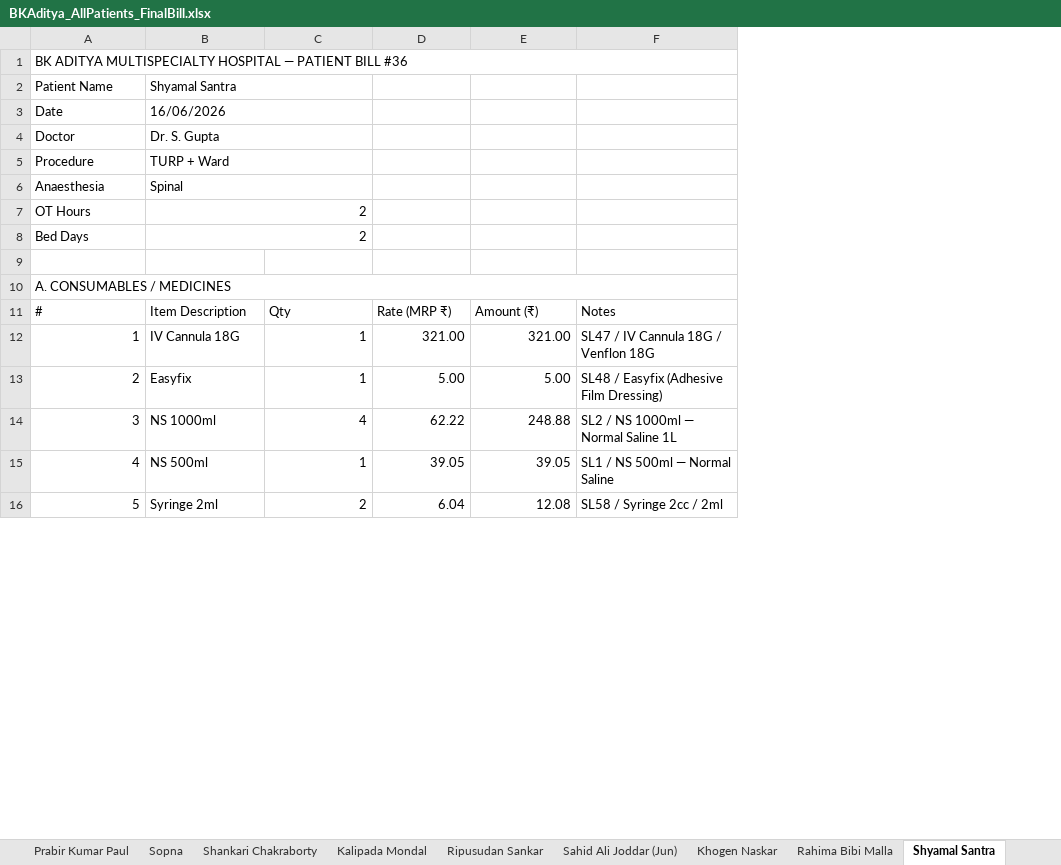
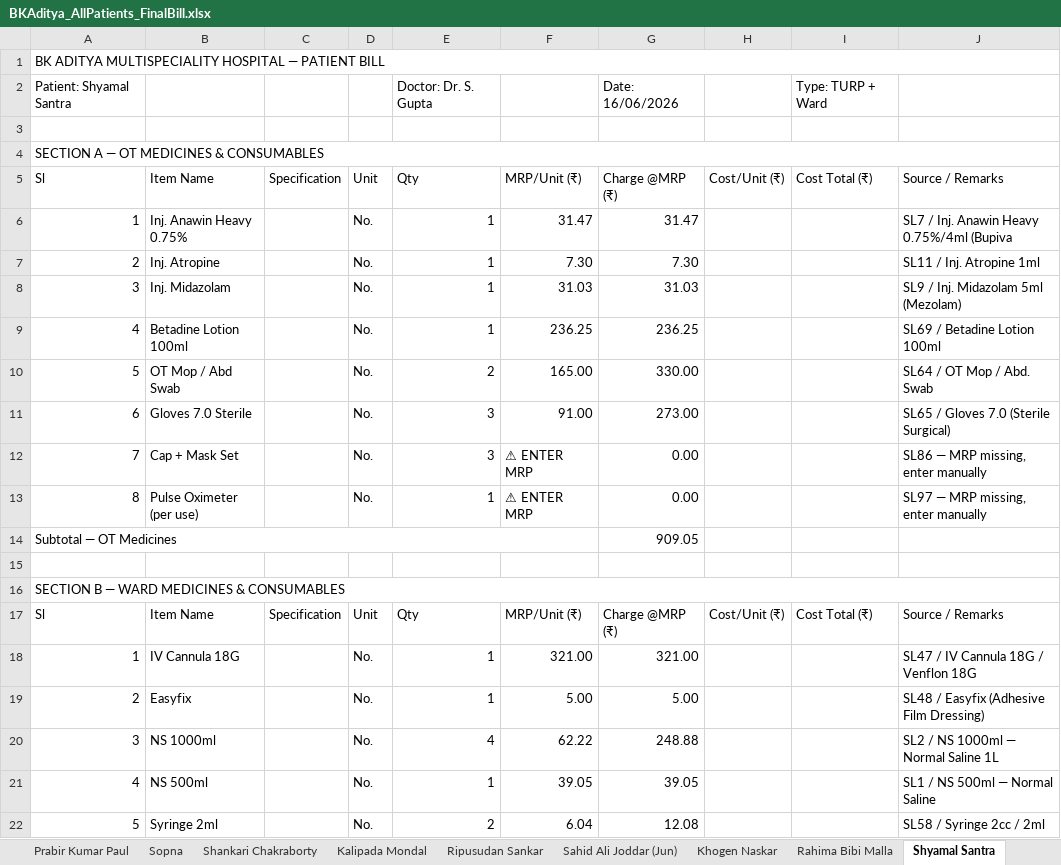
Before and after one commit to diggarishav-ai/Employee-Manager, an Excel workbook: BKAditya_AllPatients_FinalBill.xlsx, sheet Shyamal Santra, drawn as a sheet; only a part is shown; values as stored, in another font and other column widths than the file's, no cell formats; removed rows and columns are numbered as before the commit, all else as after; the diff covers the shown part only; the diff names each change by its address in the sheet, - before the commit and + after, or states it on an @@ line.

```diff
--- a/BKAditya_AllPatients_FinalBill.xlsx (sheet Shyamal Santra)
+++ b/BKAditya_AllPatients_FinalBill.xlsx (sheet Shyamal Santra)
+column C, empty
+column D, rows 18-22: all No.
+column H, empty
+column I, empty
-A1: BK ADITYA MULTISPECIALTY HOSPITAL — PATIENT BILL #36
+A1: BK ADITYA MULTISPECIALITY HOSPITAL — PATIENT BILL
-row 2: Patient Name | Shyamal Santra
-row 3: Date | 16/06/2026
-row 4: Doctor | Dr. S. Gupta
-row 5: Procedure | TURP + Ward
-row 6: Anaesthesia | Spinal
-row 7: OT Hours | 2
-row 8: Bed Days | 2
+row 2: Patient: Shyamal Santra |  |  |  | Doctor: Dr. S. Gupta |  | Date: 16/06/2026 |  | Type: TURP + Ward
-A4: A. CONSUMABLES / MEDICINES
+A4: SECTION A — OT MEDICINES & CONSUMABLES
+row 5: Sl | Item Name | Specification | Unit | Qty | MRP/Unit (₹) | Charge @MRP (₹) | Cost/Unit (₹) | Cost Total (₹) | Source / Remarks
+row 6: 1 | Inj. Anawin Heavy 0.75% |  | No. | 1 | 31.47 | 31.47 |  |  | SL7 / Inj. Anawin Heavy 0.75%/4ml (Bupiva
+row 7: 2 | Inj. Atropine |  | No. | 1 | 7.30 | 7.30 |  |  | SL11 / Inj. Atropine 1ml
+row 8: 3 | Inj. Midazolam |  | No. | 1 | 31.03 | 31.03 |  |  | SL9 / Inj. Midazolam 5ml (Mezolam)
+row 9: 4 | Betadine Lotion 100ml |  | No. | 1 | 236.25 | 236.25 |  |  | SL69 / Betadine Lotion 100ml
+row 10: 5 | OT Mop / Abd Swab |  | No. | 2 | 165.00 | 330.00 |  |  | SL64 / OT Mop / Abd. Swab
+row 11: 6 | Gloves 7.0 Sterile |  | No. | 3 | 91.00 | 273.00 |  |  | SL65 / Gloves 7.0 (Sterile Surgical)
+row 12: 7 | Cap + Mask Set |  | No. | 3 | ⚠ ENTER MRP | 0.00 |  |  | SL86 — MRP missing, enter manually
+row 13: 8 | Pulse Oximeter (per use) |  | No. | 1 | ⚠ ENTER MRP | 0.00 |  |  | SL97 — MRP missing, enter manually
+row 14: Subtotal — OT Medicines |  |  |  |  |  | 909.05
-row 15: # | Item Description | Qty | Rate (MRP ₹) | Amount (₹) | Notes
+row 15: (empty)
+row 16: SECTION B — WARD MEDICINES & CONSUMABLES
+row 17: Sl | Item Name | Specification | Unit | Qty | MRP/Unit (₹) | Charge @MRP (₹) | Cost/Unit (₹) | Cost Total (₹) | Source / Remarks
```
Also changed, not shown: 10 added rows, 12 removed rows, 11 edited cells and merged cells elsewhere in this sheet, sheet Suhana Khatun, sheet Raju Mondal, sheet Shankari Chakraborty, sheet Rahul Das, sheet Rahima Bibi Malla, sheet Rachel Hira, 23 more sheets, other sheet tabs, cell formats.
